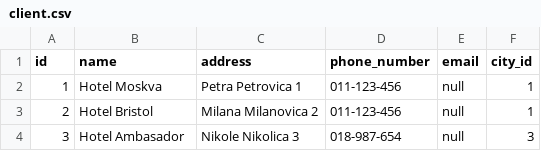
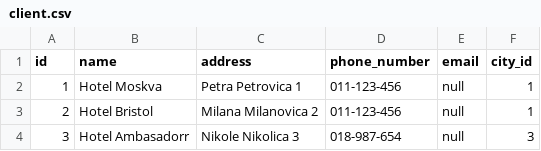
Before and after one commit to giulkn/brezaApp, a CSV file: src/main/resources/config/liquibase/client.csv, drawn as a sheet.

Commit message:
testing branch

```diff
--- a/src/main/resources/config/liquibase/client.csv
+++ b/src/main/resources/config/liquibase/client.csv
@@ -3,2 +3,2 @@ id;name;address;phone_number;email;city_id
 2;Hotel Bristol;Milana Milanovica 2;011-123-456;null;1
-3;Hotel Ambasador;Nikole Nikolica 3;018-987-654;null;3
+3;Hotel Ambasadorr;Nikole Nikolica 3;018-987-654;null;3
```
